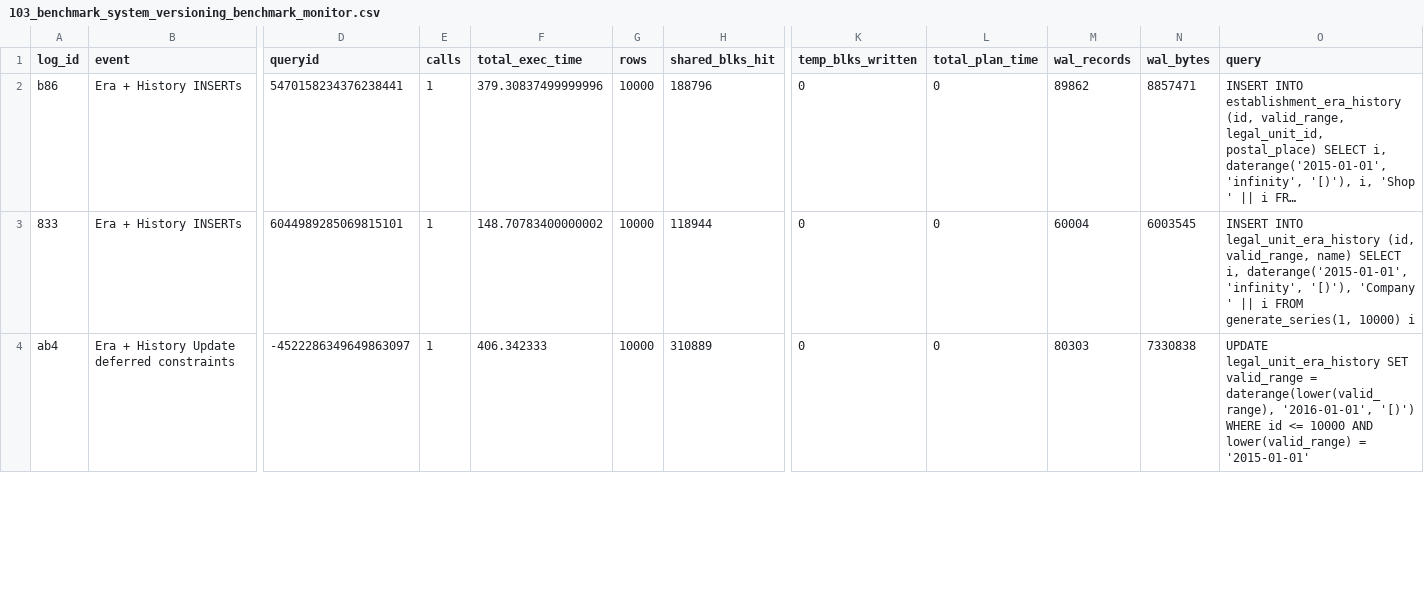
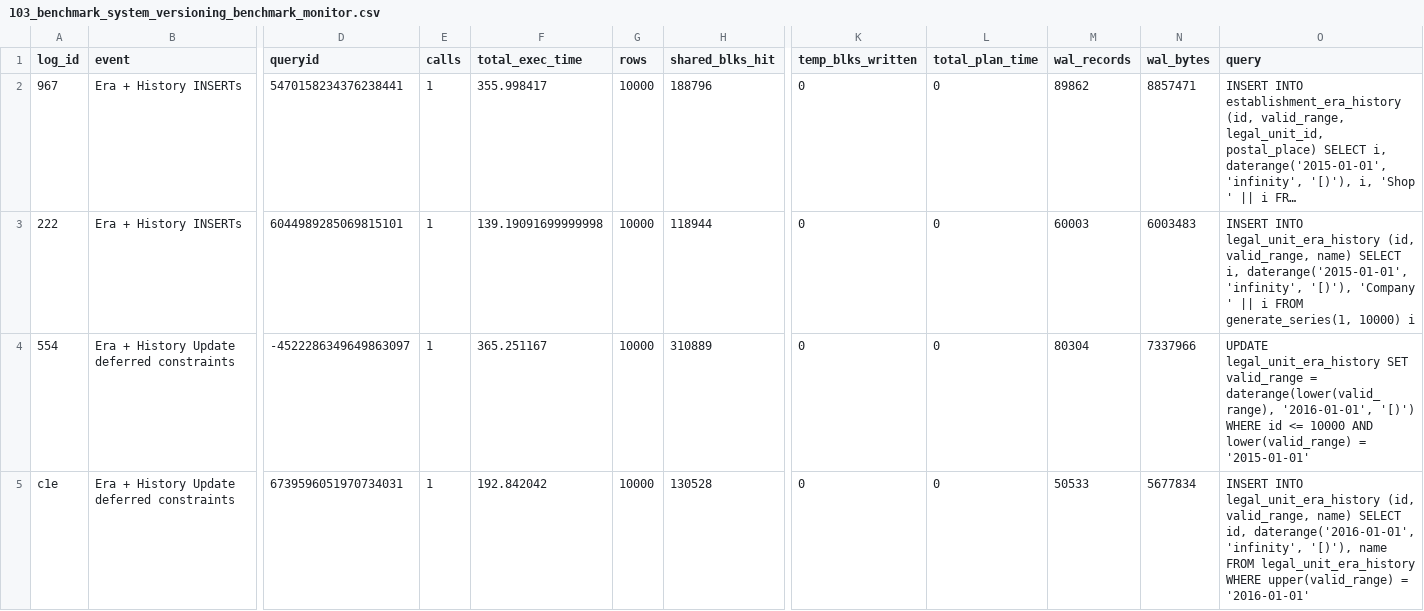
Before and after one commit to veridit/sql_saga, a CSV file: expected/performance/103_benchmark_system_versioning_benchmark_monitor.csv, drawn as a sheet; only a part is shown, gaps mark what is left out; long unchanged cells end in …; rows hold the shown columns only; the diff covers the shown part only; the diff names each change by its address in the sheet, - before the commit and + after, or states it on an @@ line.

```diff
--- a/expected/performance/103_benchmark_system_versioning_benchmark_monitor.csv
+++ b/expected/performance/103_benchmark_system_versioning_benchmark_monitor.csv
-A2 (log_id): b86
+A2 (log_id): 967
-F2 (total_exec_time): 379.30837499999996
+F2 (total_exec_time): 355.998417
-A3 (log_id): 833
+A3 (log_id): 222
-F3 (total_exec_time): 148.70783400000002
+F3 (total_exec_time): 139.19091699999998
-M3 (wal_records): 60004
+M3 (wal_records): 60003
-N3 (wal_bytes): 6003545
+N3 (wal_bytes): 6003483
-A4 (log_id): ab4
+A4 (log_id): 554
-F4 (total_exec_time): 406.342333
+F4 (total_exec_time): 365.251167
-M4 (wal_records): 80303
+M4 (wal_records): 80304
-N4 (wal_bytes): 7330838
+N4 (wal_bytes): 7337966
+row 5: c1e | Era + History Update deferred constraints | 6739596051970734031 | 1 | 192.842042 | 10000 | 130528 | 0 | 0 | 50533 | 5677834 | INSERT INTO legal_unit_era_history (id, valid_range, name) SELECT id, daterange('2016-01-01', 'infinity', '[)'), name FROM legal_unit_era_history WHERE upper(valid_range) = '2016-01-01'
```
Also changed, not shown: 1 removed row and 9 edited cells elsewhere in this file, expected/performance/104_benchmark_range_only_monitor.csv, expected/performance/105_benchmark_synchronized_columns_monitor.csv, 22 other files.
